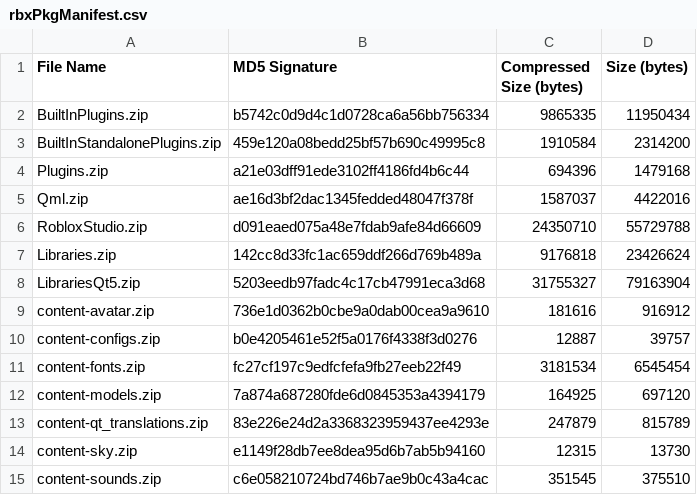
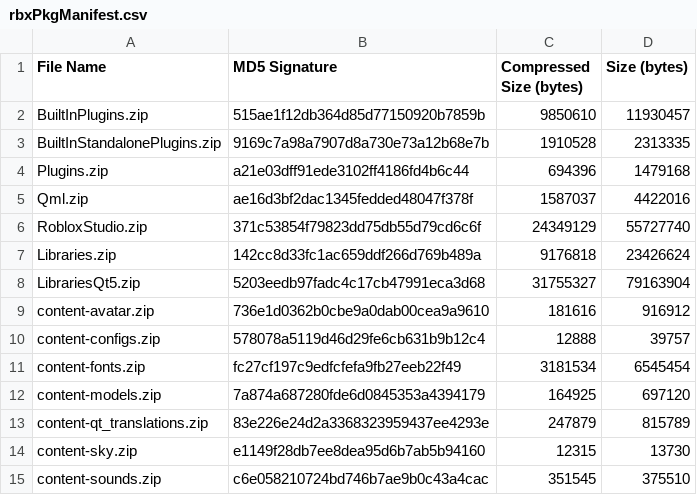
Before and after one commit to Kan18/Roblox-Client-Tracker, a CSV file: rbxPkgManifest.csv, drawn as a sheet; only a part is shown.

```diff
--- a/rbxPkgManifest.csv
+++ b/rbxPkgManifest.csv
@@ -1,7 +1,7 @@
 File Name,MD5 Signature,Compressed Size (bytes),Size (bytes)
-BuiltInPlugins.zip,b5742c0d9d4c1d0728ca6a56bb756334,9865335,11950434
-BuiltInStandalonePlugins.zip,459e120a08bedd25bf57b690c49995c8,1910584,2314200
+BuiltInPlugins.zip,515ae1f12db364d85d77150920b7859b,9850610,11930457
+BuiltInStandalonePlugins.zip,9169c7a98a7907d8a730e73a12b68e7b,1910528,2313335
 Plugins.zip,a21e03dff91ede3102ff4186fd4b6c44,694396,1479168
 Qml.zip,ae16d3bf2dac1345fedded48047f378f,1587037,4422016
-RobloxStudio.zip,d091eaed075a48e7fdab9afe84d66609,24350710,55729788
+RobloxStudio.zip,371c53854f79823dd75db55d79cd6c6f,24349129,55727740
 Libraries.zip,142cc8d33fc1ac659ddf266d769b489a,9176818,23426624
@@ -9,3 +9,3 @@ LibrariesQt5.zip,5203eedb97fadc4c17cb47991eca3d68,31755327,79163904
 content-avatar.zip,736e1d0362b0cbe9a0dab00cea9a9610,181616,916912
-content-configs.zip,b0e4205461e52f5a0176f4338f3d0276,12887,39757
+content-configs.zip,578078a5119d46d29fe6cb631b9b12c4,12888,39757
 content-fonts.zip,fc27cf197c9edfcfefa9fb27eeb22f49,3181534,6545454
```
Also changed, not shown: rbxManifest.csv, 6 other files.
